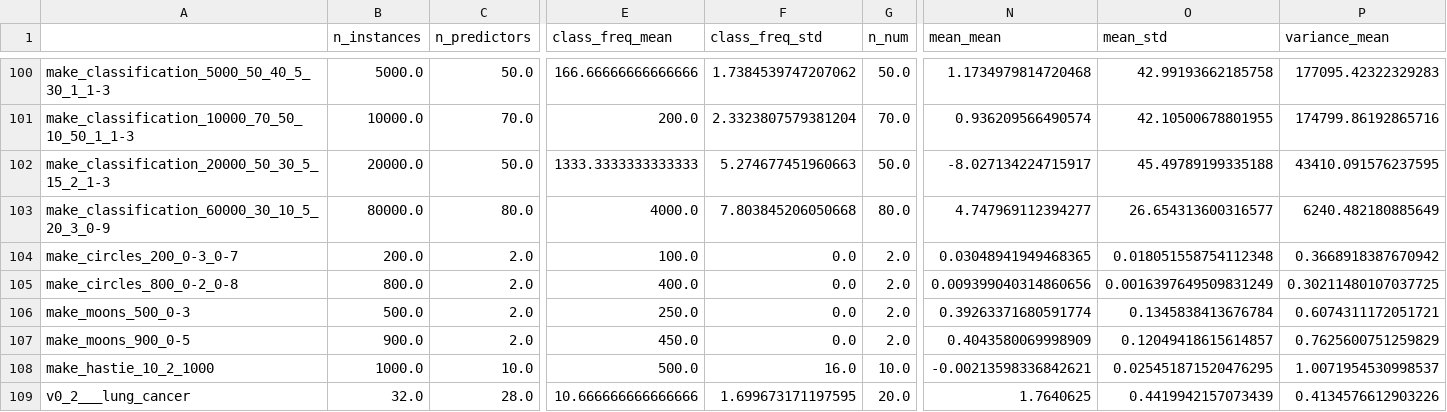
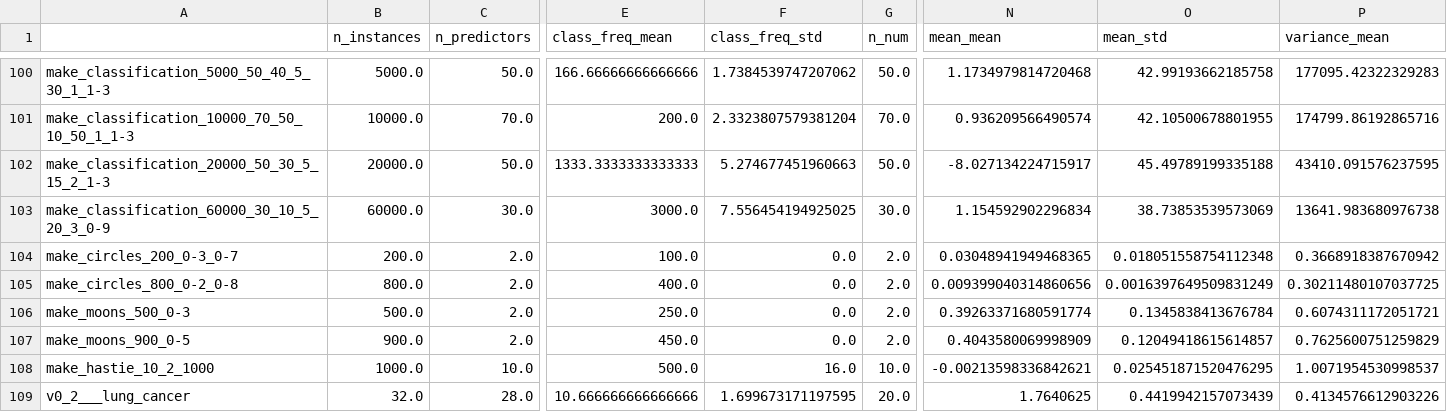
Before and after one commit to raphischer/metaqure, a CSV file: meta_features/statistical.csv, drawn as a sheet; only a part is shown, gaps mark what is left out; the diff covers the shown part only; the diff names each change by its address in the sheet, - before the commit and + after, or states it on an @@ line.

```diff
--- a/meta_features/statistical.csv
+++ b/meta_features/statistical.csv
-B103 (n_instances): 80000.0
+B103 (n_instances): 60000.0
-C103 (n_predictors): 80.0
+C103 (n_predictors): 30.0
-E103 (class_freq_mean): 4000.0
+E103 (class_freq_mean): 3000.0
-F103 (class_freq_std): 7.803845206050668
+F103 (class_freq_std): 7.556454194925025
-G103 (n_num): 80.0
+G103 (n_num): 30.0
-N103 (mean_mean): 4.747969112394277
+N103 (mean_mean): 1.154592902296834
-O103 (mean_std): 26.654313600316577
+O103 (mean_std): 38.73853539573069
-P103 (variance_mean): 6240.482180885649
+P103 (variance_mean): 13641.983680976738
```
Also changed, not shown: 9 edited cells elsewhere in this file, meta_features/pca.csv, 11 other files.
